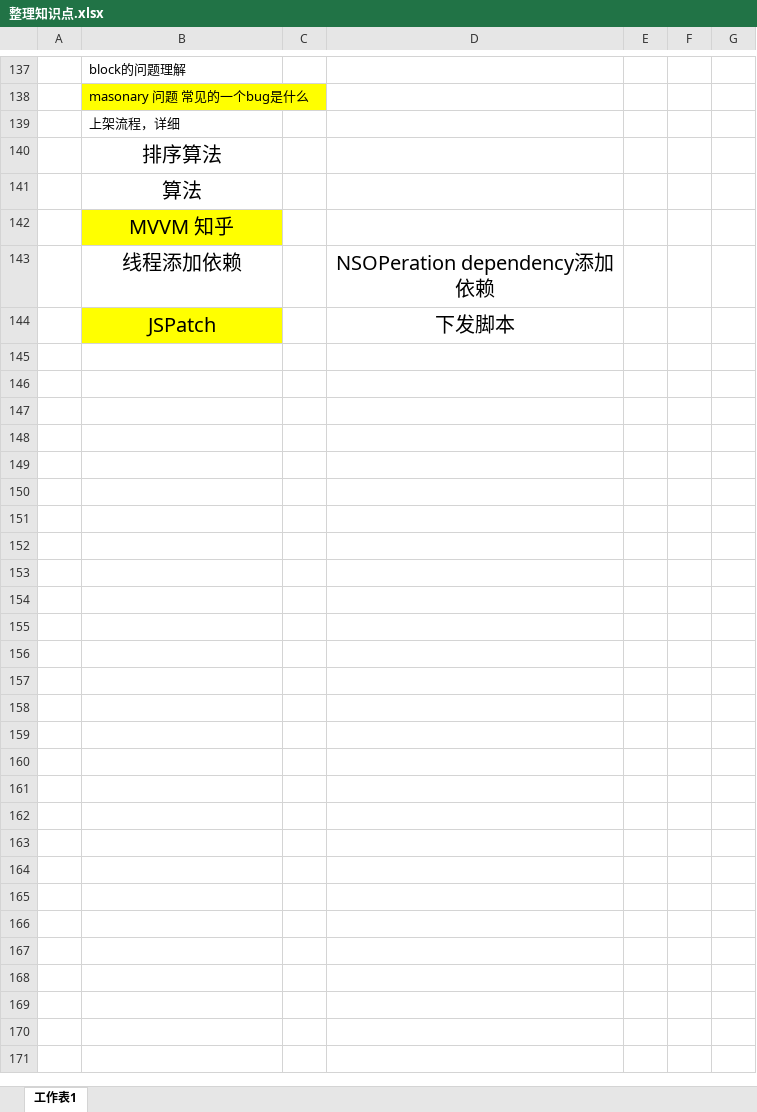
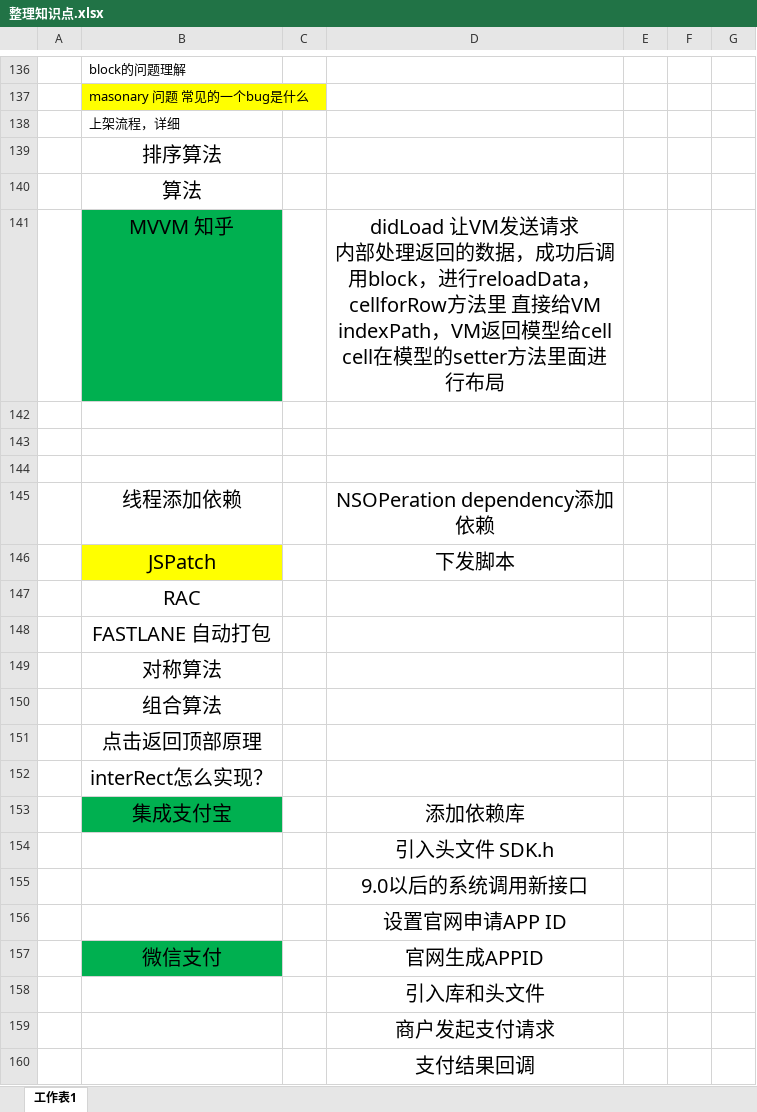
Before and after one commit to zhangjk4859/NextStep, an Excel workbook: 整理知识点.xlsx, sheet 工作表1, drawn as a sheet; only a part is shown, gaps mark what is left out; values as stored, in another font and other column widths than the file's, no borders; charts and pictures not drawn; ↵ is a line break in a cell; the diff covers the shown part only; the diff names each change by its address in the sheet, - before the commit and + after, or states it on an @@ line.

```diff
--- a/整理知识点.xlsx (sheet 工作表1)
+++ b/整理知识点.xlsx (sheet 工作表1)
+row 141:  | MVVM 知乎 |  | didLoad 让VM发送请求 ↵ 内部处理返回的数据，成功后调用block，进行reloadData， ↵ cellforRow方法里 直接给VM indexPath，VM返回模型给cell ↵ cell在模型的setter方法里面进行布局
-B142: MVVM 知乎
+B142: (empty)
-B142 fill: #FFFF00
+B142 fill: none
+row 143: (empty)
+row 144: (empty)
+row 147:  | RAC
+row 148:  | FASTLANE 自动打包
+row 149:  | 对称算法
+row 150:  | 组合算法
+row 151:  | 点击返回顶部原理
+row 152:  | interRect怎么实现？
+row 153:  | 集成支付宝 |  | 添加依赖库
+row 154:  |  |  | 引入头文件 SDK.h
+row 155:  |  |  | 9.0以后的系统调用新接口
+row 156:  |  |  | 设置官网申请APP ID
+row 157:  | 微信支付 |  | 官网生成APPID
+row 158:  |  |  | 引入库和头文件
+row 159:  |  |  | 商户发起支付请求
+row 160:  |  |  | 支付结果回调
```
Also changed, not shown: 10 added rows, 1 removed row and 2 edited cells elsewhere in this sheet, 46 other files.
